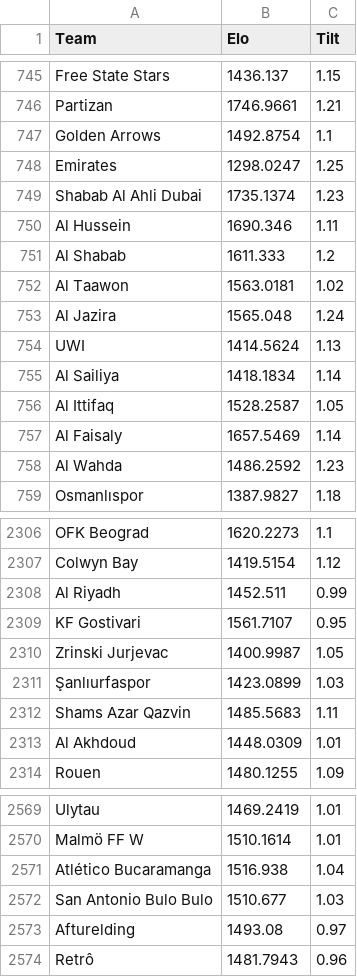
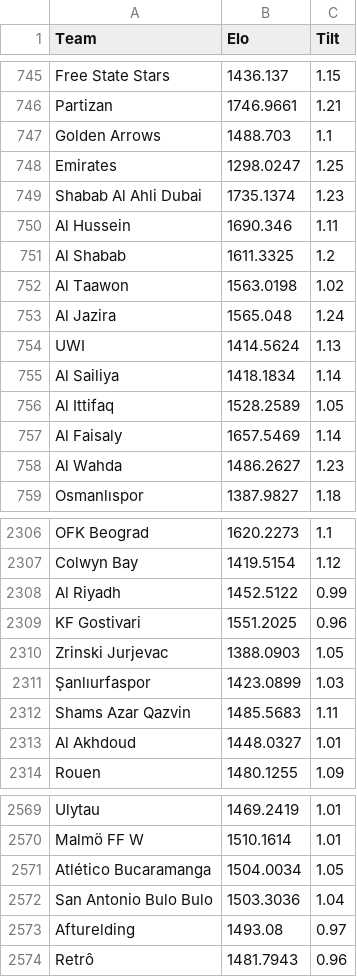
Before and after one commit to RedLegacy227/elo_tilt, a CSV file: df_elo_tilt.csv, drawn as a sheet; only a part is shown, gaps mark what is left out; the diff covers the shown part only.

Commit message:
Update df_elo_tilt.csv

```diff
--- a/df_elo_tilt.csv
+++ b/df_elo_tilt.csv
@@ -746,3 +746,3 @@ Free State Stars,1436.137,1.15
 Partizan,1746.9661,1.21
-Golden Arrows,1492.8754,1.1
+Golden Arrows,1488.703,1.1
 Emirates,1298.0247,1.25
@@ -750,4 +750,4 @@ Shabab Al Ahli Dubai,1735.1374,1.23
 Al Hussein,1690.346,1.11
-Al Shabab,1611.333,1.2
-Al Taawon,1563.0181,1.02
+Al Shabab,1611.3325,1.2
+Al Taawon,1563.0198,1.02
 Al Jazira,1565.048,1.24
@@ -755,5 +755,5 @@ UWI,1414.5624,1.13
 Al Sailiya,1418.1834,1.14
-Al Ittifaq,1528.2587,1.05
+Al Ittifaq,1528.2589,1.05
 Al Faisaly,1657.5469,1.14
-Al Wahda,1486.2592,1.23
+Al Wahda,1486.2627,1.23
 Osmanlıspor,1387.9827,1.18
@@ -2307,8 +2307,8 @@ OFK Beograd,1620.2273,1.1
 Colwyn Bay,1419.5154,1.12
-Al Riyadh,1452.511,0.99
-KF Gostivari,1561.7107,0.95
-Zrinski Jurjevac,1400.9987,1.05
+Al Riyadh,1452.5122,0.99
+KF Gostivari,1551.2025,0.96
+Zrinski Jurjevac,1388.0903,1.05
 Şanlıurfaspor,1423.0899,1.03
 Shams Azar Qazvin,1485.5683,1.11
-Al Akhdoud,1448.0309,1.01
+Al Akhdoud,1448.0327,1.01
 Rouen,1480.1255,1.09
@@ -2570,4 +2570,4 @@ Ulytau,1469.2419,1.01
 Malmö FF W,1510.1614,1.01
-Atlético Bucaramanga,1516.938,1.04
-San Antonio Bulo Bulo,1510.677,1.03
+Atlético Bucaramanga,1504.0034,1.05
+San Antonio Bulo Bulo,1503.3036,1.04
 Afturelding,1493.08,0.97
```
Also changed, not shown: 82 edited cells elsewhere in this file.
